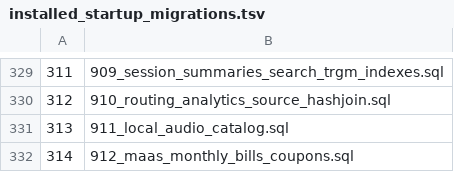
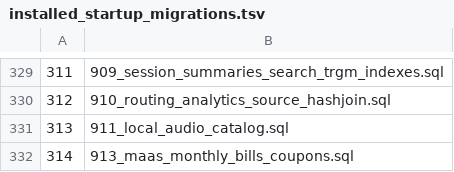
Before and after one commit to halfking/ai-native-gateway-core, a TSV file: sql/schema/installed_startup_migrations.tsv, drawn as a sheet; only a part is shown, gaps mark what is left out.

```diff
--- a/sql/schema/installed_startup_migrations.tsv
+++ b/sql/schema/installed_startup_migrations.tsv
@@ -331,2 +331,2 @@
 313	911_local_audio_catalog.sql
-314	912_maas_monthly_bills_coupons.sql
+314	913_maas_monthly_bills_coupons.sql
```
Also changed, not shown: 8 other files.
